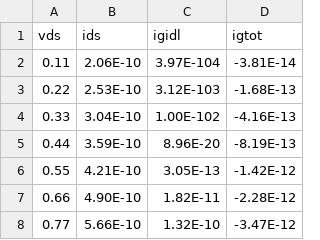
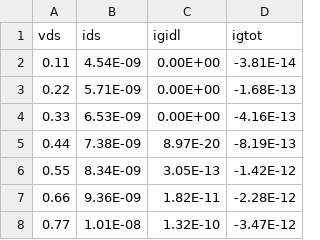
Before and after one commit to hyunjunghwang-arch/SF2P_leakage, a CSV file: nswnfetpd_vdssweep.csv, drawn as a sheet.

```diff
--- a/nswnfetpd_vdssweep.csv
+++ b/nswnfetpd_vdssweep.csv
@@ -1,8 +1,8 @@
 vds,ids,igidl,igtot
-0.11,2.06E-10,3.97E-104,-3.81E-14
-0.22,2.53E-10,3.12E-103,-1.68E-13
-0.33,3.04E-10,1.00E-102,-4.16E-13
-0.44,3.59E-10,8.96E-20,-8.19E-13
-0.55,4.21E-10,3.05E-13,-1.42E-12
-0.66,4.90E-10,1.82E-11,-2.28E-12
-0.77,5.66E-10,1.32E-10,-3.47E-12
+0.11,4.54E-09,0.00E+00,-3.81E-14
+0.22,5.71E-09,0.00E+00,-1.68E-13
+0.33,6.53E-09,0.00E+00,-4.16E-13
+0.44,7.38E-09,8.97E-20,-8.19E-13
+0.55,8.34E-09,3.05E-13,-1.42E-12
+0.66,9.36E-09,1.82E-11,-2.28E-12
+0.77,1.01E-08,1.32E-10,-3.47E-12
```
Also changed, not shown: nswnfetpd_vgsweep.csv, nswpfetpu_vdssweep.csv, 1 other file.
